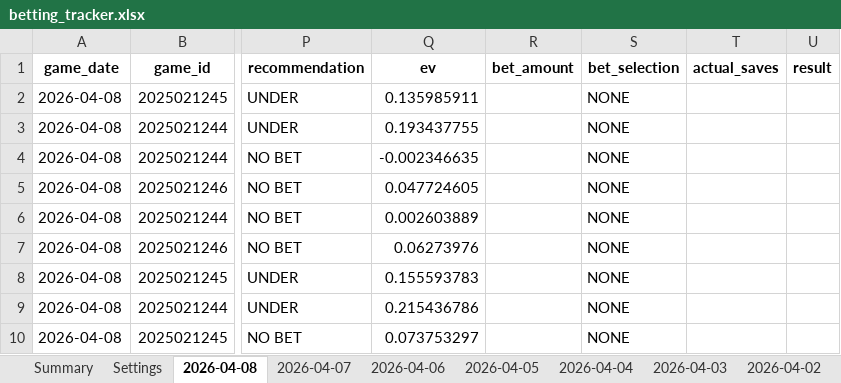
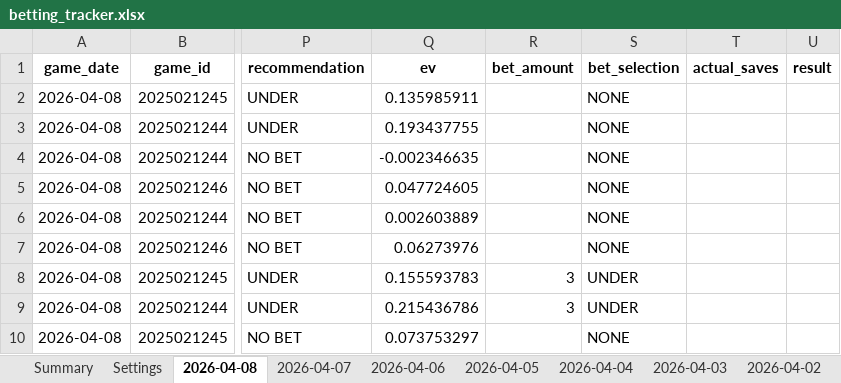
Before and after one commit to jjakemoss/saves-model-v3, an Excel workbook: betting_tracker.xlsx, sheet 2026-04-08, drawn as a sheet; only a part is shown, gaps mark what is left out; values as stored, in another font and other column widths than the file's, no borders; the diff names each change by its address in the sheet, - before the commit and + after, or states it on an @@ line.

Commit message:
Update betting_tracker.xlsx

```diff
--- a/betting_tracker.xlsx (sheet 2026-04-08)
+++ b/betting_tracker.xlsx (sheet 2026-04-08)
-R8:R9 (bet_amount): (empty)
+R8:R9 (bet_amount): 3
-S8:S9 (bet_selection): NONE
+S8:S9 (bet_selection): UNDER
```
